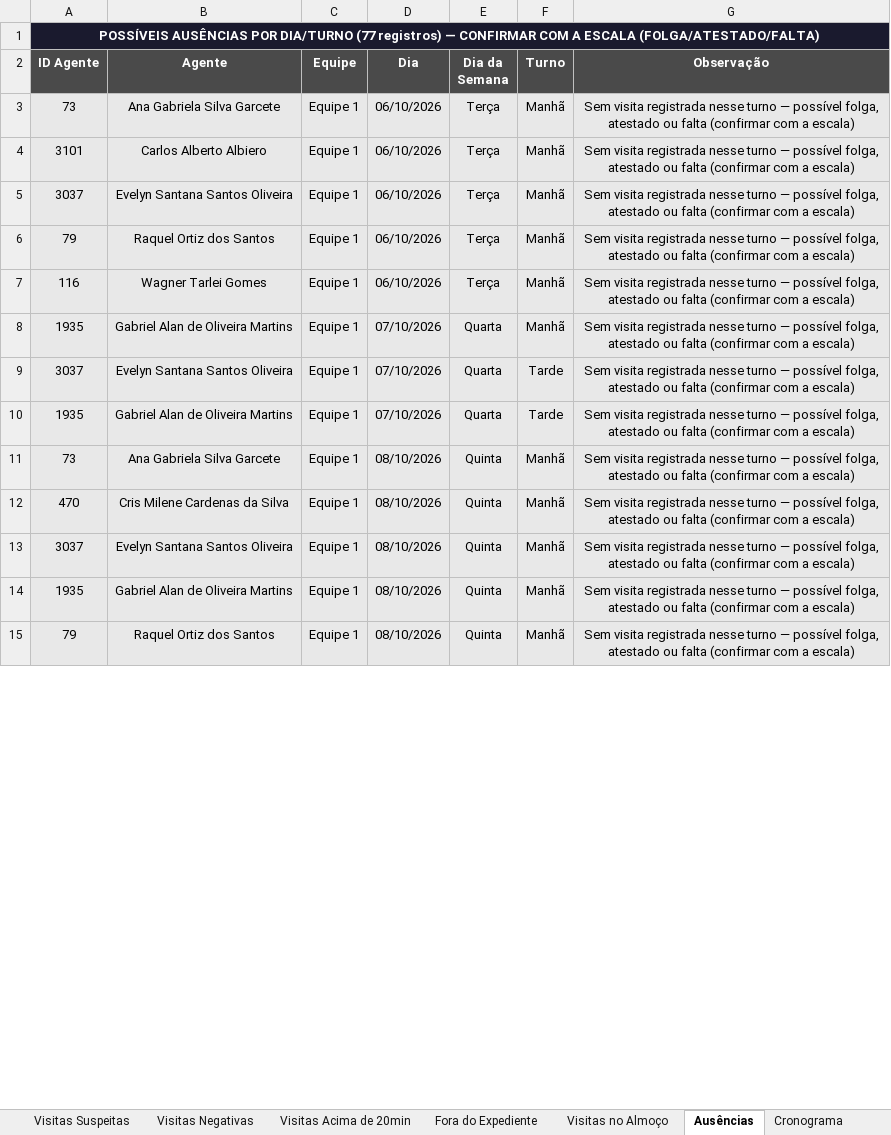
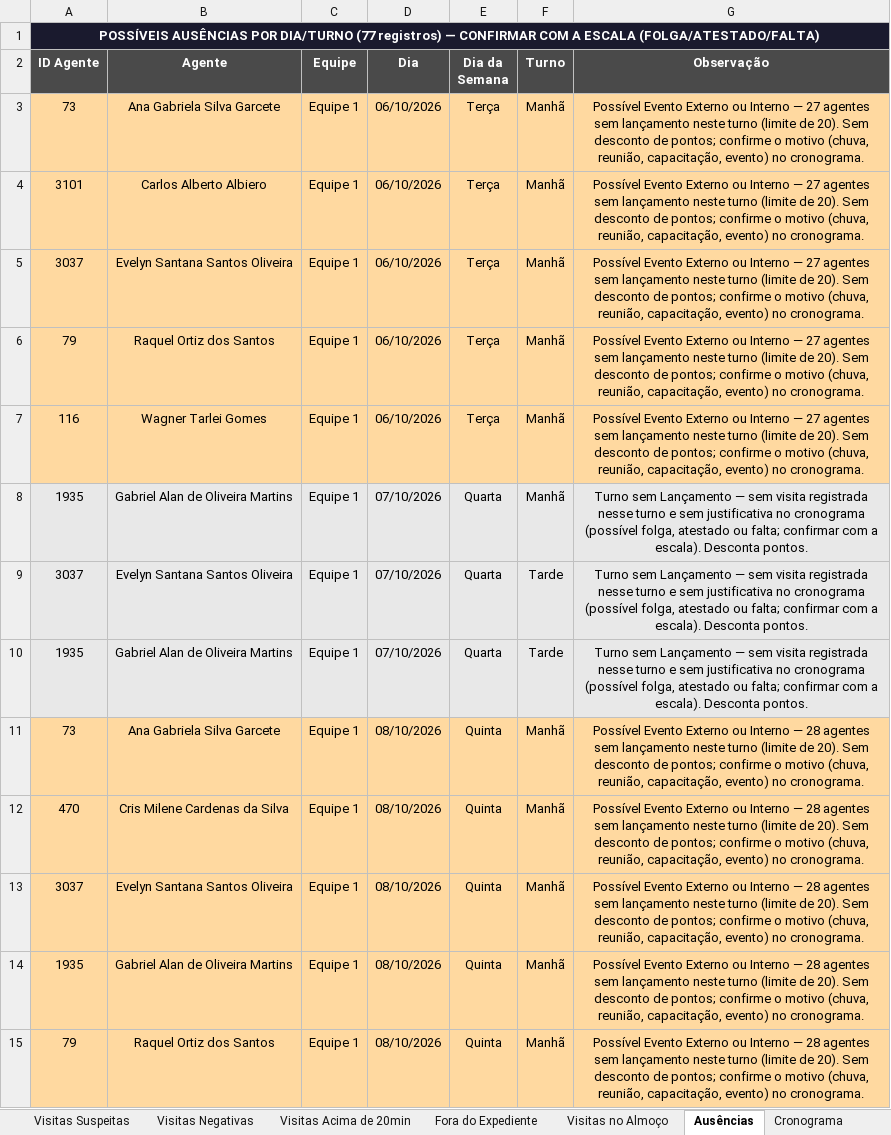
Before and after one commit to LucsDevPro/sentinelaprime, an Excel workbook: data/historico/semana_327.xlsx, sheet Ausências, drawn as a sheet; only a part is shown; values as stored, in another font and other column widths than the file's, no borders; the diff covers the shown part only; the diff names each change by its address in the sheet, - before the commit and + after, or states it on an @@ line.

```diff
--- a/data/historico/semana_327.xlsx (sheet Ausências)
+++ b/data/historico/semana_327.xlsx (sheet Ausências)
-A3:G7 fill: #E8E8E8
+A3:G7 fill: #FFD9A0
-G3:G7 (Observação): Sem visita registrada nesse turno — possível folga, atestado ou falta (confirmar com a escala)
+G3:G7 (Observação): Possível Evento Externo ou Interno — 27 agentes sem lançamento neste turno (limite de 20). Sem desconto de pontos; confirme o motivo (chuva, reunião, capacitação, evento) no cronograma.
-G8:G10 (Observação): Sem visita registrada nesse turno — possível folga, atestado ou falta (confirmar com a escala)
+G8:G10 (Observação): Turno sem Lançamento — sem visita registrada nesse turno e sem justificativa no cronograma (possível folga, atestado ou falta; confirmar com a escala). Desconta pontos.
-A11:G15 fill: #E8E8E8
+A11:G15 fill: #FFD9A0
-G11:G15 (Observação): Sem visita registrada nesse turno — possível folga, atestado ou falta (confirmar com a escala)
+G11:G15 (Observação): Possível Evento Externo ou Interno — 28 agentes sem lançamento neste turno (limite de 20). Sem desconto de pontos; confirme o motivo (chuva, reunião, capacitação, evento) no cronograma.
```
Also changed, not shown: 64 edited cells and cell formats elsewhere in this sheet, sheet Ranking, sheet Cronograma, data/Analise_Consolidada.xlsx, data/historico/semana_328.xlsx, 29 other files.
